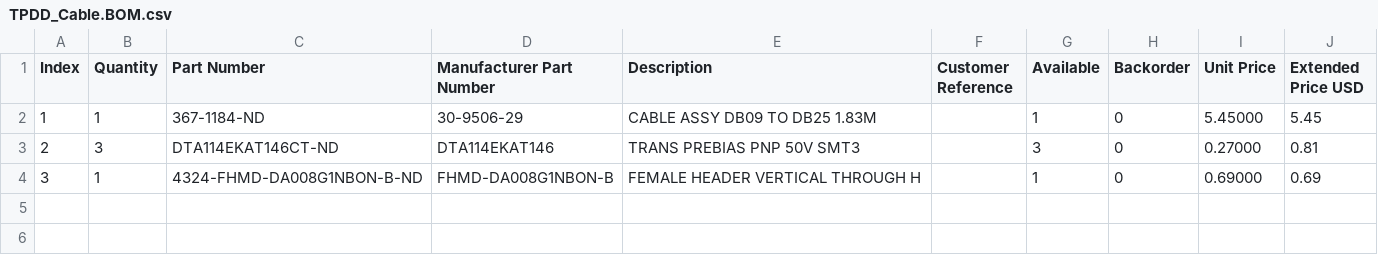
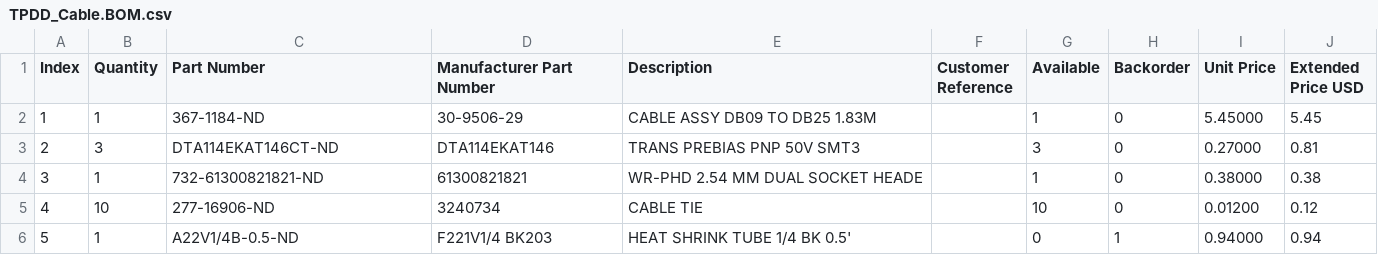
Before and after one commit to bkw777/TPDD_Cable, a CSV file: TPDD_Cable.BOM.csv, drawn as a sheet.

```diff
--- a/TPDD_Cable.BOM.csv
+++ b/TPDD_Cable.BOM.csv
@@ -3,2 +3,4 @@
 "2","3","DTA114EKAT146CT-ND","DTA114EKAT146","TRANS PREBIAS PNP 50V SMT3","","3","0","0.27000","0.81"
-"3","1","4324-FHMD-DA008G1NBON-B-ND","FHMD-DA008G1NBON-B","FEMALE HEADER VERTICAL THROUGH H","","1","0","0.69000","0.69"
+"3","1","732-61300821821-ND","61300821821","WR-PHD 2.54 MM DUAL SOCKET HEADE","","1","0","0.38000","0.38"
+"4","10","277-16906-ND","3240734","CABLE TIE","","10","0","0.01200","0.12"
+"5","1","A22V1/4B-0.5-ND","F221V1/4 BK203","HEAT SHRINK TUBE 1/4 BK 0.5'","","0","1","0.94000","0.94"
```
Also changed, not shown: 1 other file.
